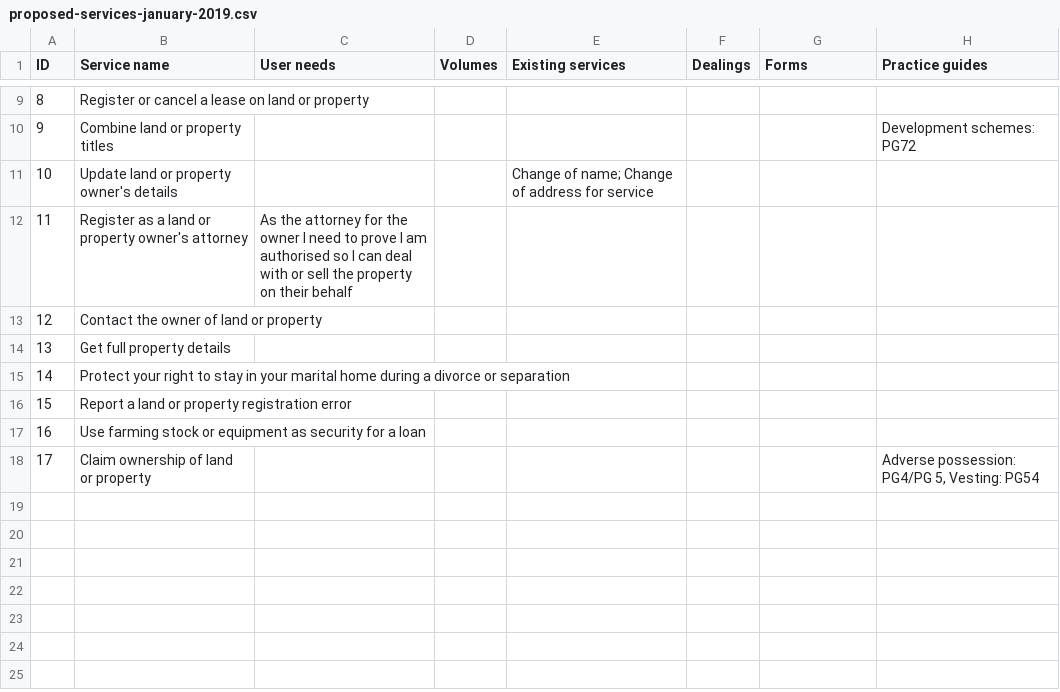
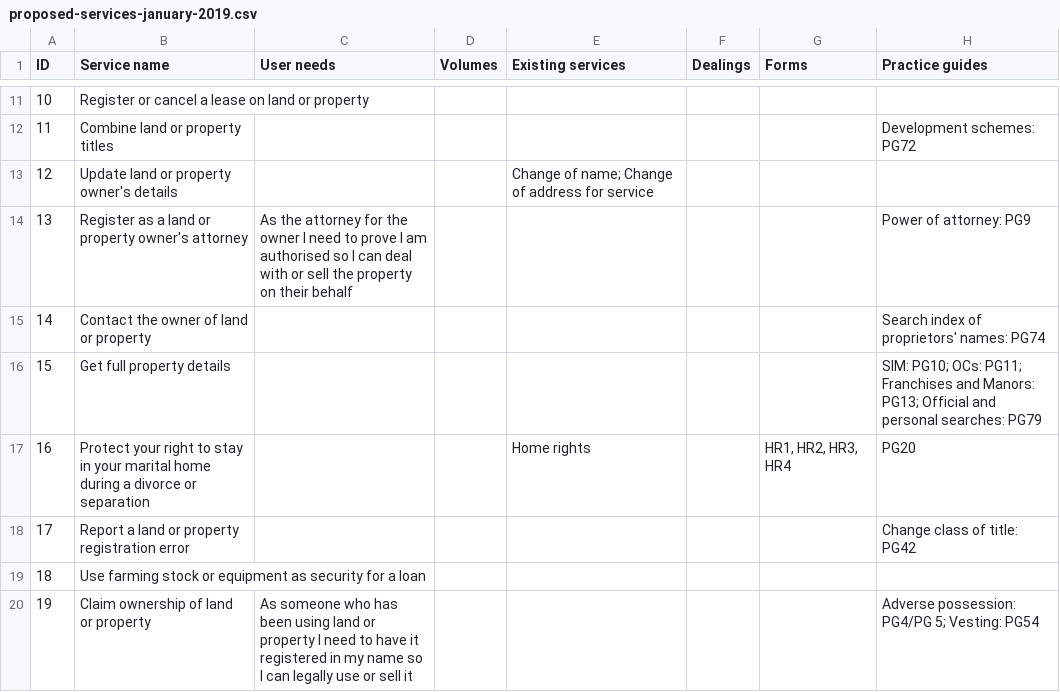
Before and after one commit to sambrierley/hmlr-service-register, a CSV file: proposed-services-january-2019.csv, drawn as a sheet; only a part is shown, gaps mark what is left out; addresses are those after the commit; the diff covers the shown part only; the diff names each change by its address in the sheet, - before the commit and + after, or states it on an @@ line.

Commit message:
Update proposed-services-january-2019.csv

```diff
--- a/proposed-services-january-2019.csv
+++ b/proposed-services-january-2019.csv
@@ column A (ID) renumbered from row 3 down @@
-H14 (Practice guides): (empty)
+H14 (Practice guides): Power of attorney: PG9
-H15 (Practice guides): (empty)
+H15 (Practice guides): Search index of proprietors' names: PG74
-H16 (Practice guides): (empty)
+H16 (Practice guides): SIM: PG10; OCs: PG11; Franchises and Manors: PG13; Official and personal searches: PG79
-E17 (Existing services): (empty)
+E17 (Existing services): Home rights
-G17 (Forms): (empty)
+G17 (Forms): HR1, HR2, HR3, HR4
-H17 (Practice guides): (empty)
+H17 (Practice guides): PG20
-H18 (Practice guides): (empty)
+H18 (Practice guides): Change class of title: PG42
-C20 (User needs): (empty)
+C20 (User needs): As someone who has been using land or property I need to have it registered in my name so I can legally use or sell it
-H20 (Practice guides): Adverse possession: PG4/PG 5, Vesting: PG54
+H20 (Practice guides): Adverse possession: PG4/PG 5; Vesting: PG54
```
Also changed, not shown: 2 added rows and 7 edited cells elsewhere in this file.
